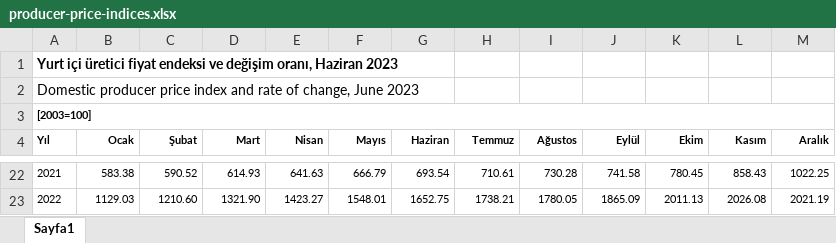
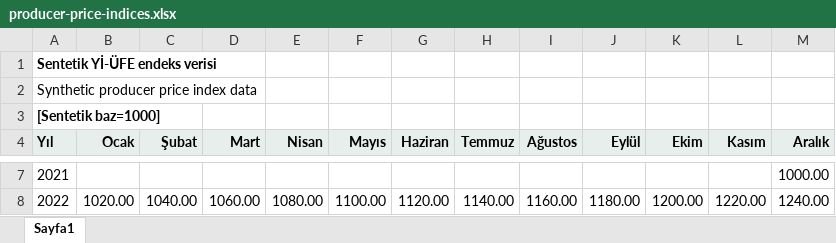
Before and after one commit to berkayozcann/AssetValueAnalyzer, an Excel workbook: src/AssetValueAnalyzer.Web/wwwroot/samples/producer-price-indices.xlsx, sheet Sayfa1, drawn as a sheet; only a part is shown, gaps mark what is left out; values as stored, in another font and other column widths than the file's, no borders; removed rows and columns are numbered as before the commit, all else as after; the diff covers the shown part only; the diff names each change by its address in the sheet, - before the commit and + after, or states it on an @@ line.

```diff
--- a/src/AssetValueAnalyzer.Web/wwwroot/samples/producer-price-indices.xlsx (sheet Sayfa1)
+++ b/src/AssetValueAnalyzer.Web/wwwroot/samples/producer-price-indices.xlsx (sheet Sayfa1)
-A1 (Yıl): Yurt içi üretici fiyat endeksi ve değişim oranı, Haziran 2023
+A1 (Yıl): Sentetik Yİ-ÜFE endeks verisi
-A2 (Yıl): Domestic producer price index and rate of change, June 2023
+A2 (Yıl): Synthetic producer price index data
-A3 (Yıl): [2003=100]
+A3 (Yıl): [Sentetik baz=1000]
@@ A3 text size: larger @@
-A3:M3 merged
@@ A4:M4 text size: larger, fill: none → #E7EFEC @@
@@ A7 text size: larger @@
-B7 (Ocak): 583.38
+B7 (Ocak): (empty)
-C7 (Şubat): 590.52
+C7 (Şubat): (empty)
-D7 (Mart): 614.93
+D7 (Mart): (empty)
-E7 (Nisan): 641.63
+E7 (Nisan): (empty)
-F7 (Mayıs): 666.79
+F7 (Mayıs): (empty)
-G7 (Haziran): 693.54
+G7 (Haziran): (empty)
-H7 (Temmuz): 710.61
+H7 (Temmuz): (empty)
-I7 (Ağustos): 730.28
+I7 (Ağustos): (empty)
-J7 (Eylül): 741.58
+J7 (Eylül): (empty)
-K7 (Ekim): 780.45
+K7 (Ekim): (empty)
-L7 (Kasım): 858.43
+L7 (Kasım): (empty)
-M7 (Aralık): 1022.25
+M7 (Aralık): 1000.00
@@ M7 text size: larger @@
@@ A8:M8 text size: larger @@
-B8 (Ocak): 1129.03
+B8 (Ocak): 1020.00
-C8 (Şubat): 1210.60
+C8 (Şubat): 1040.00
-D8 (Mart): 1321.90
+D8 (Mart): 1060.00
-E8 (Nisan): 1423.27
+E8 (Nisan): 1080.00
-F8 (Mayıs): 1548.01
+F8 (Mayıs): 1100.00
-G8 (Haziran): 1652.75
+G8 (Haziran): 1120.00
-H8 (Temmuz): 1738.21
+H8 (Temmuz): 1140.00
-I8 (Ağustos): 1780.05
+I8 (Ağustos): 1160.00
-J8 (Eylül): 1865.09
+J8 (Eylül): 1180.00
-K8 (Ekim): 2011.13
+K8 (Ekim): 1200.00
-L8 (Kasım): 2026.08
+L8 (Kasım): 1220.00
-M8 (Aralık): 2021.19
+M8 (Aralık): 1240.00
```
Also changed, not shown: 15 removed rows, 8 edited cells, cell formats and merged cells elsewhere in this sheet, src/AssetValueAnalyzer.Web/wwwroot/samples/asset-values.xlsx, 6 other files.
